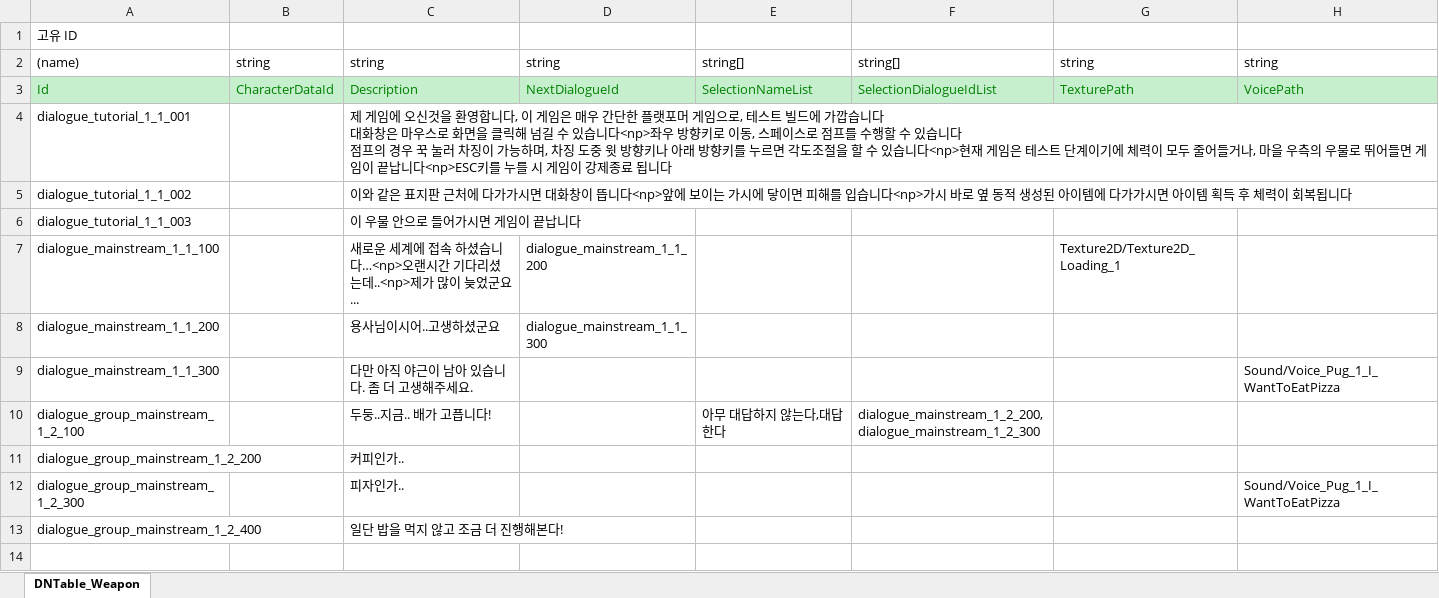
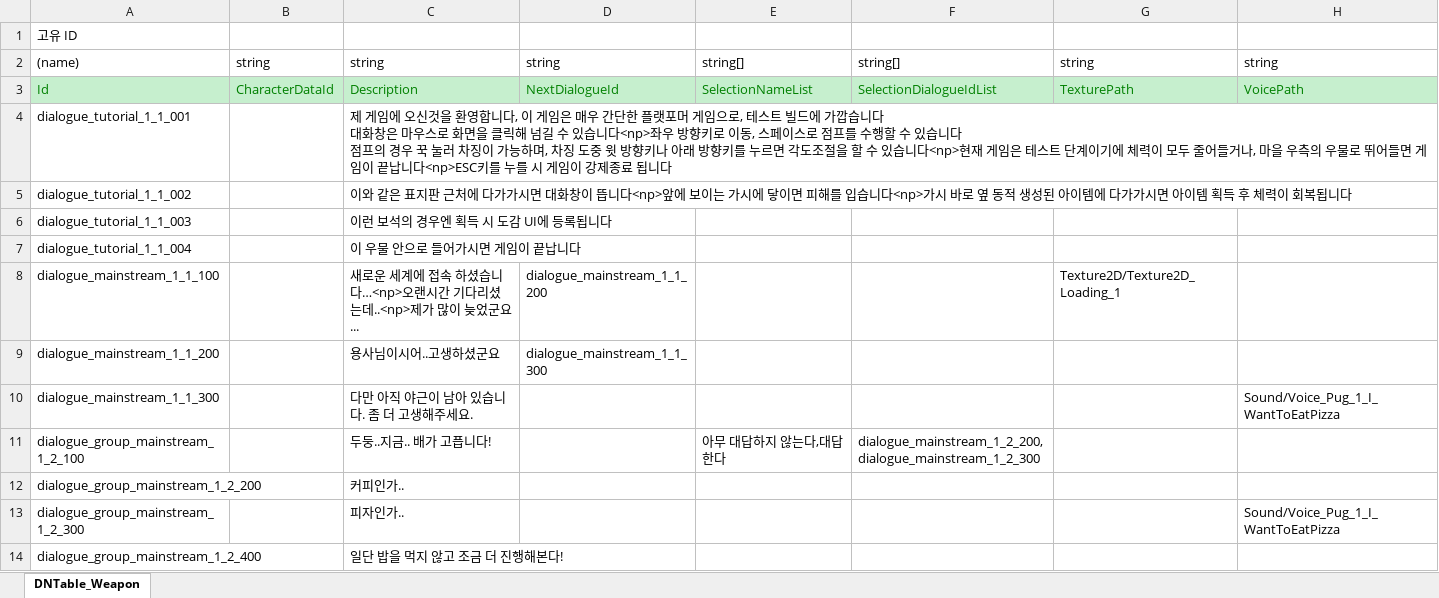
Before and after one commit to Felia1564/Portfolio_2D, an Excel workbook: JsonConverter/ExcelFiles/Dialogue.xlsx, sheet DNTable_Weapon, drawn as a sheet; values as stored, in another font and other column widths than the file's, no borders; the diff names each change by its address in the sheet, - before the commit and + after, or states it on an @@ line.

```diff
--- a/JsonConverter/ExcelFiles/Dialogue.xlsx (sheet DNTable_Weapon)
+++ b/JsonConverter/ExcelFiles/Dialogue.xlsx (sheet DNTable_Weapon)
-C6: 이 우물 안으로 들어가시면 게임이 끝납니다
+C6: 이런 보석의 경우엔 획득 시 도감 UI에 등록됩니다
+row 7: dialogue_tutorial_1_1_004 |  | 이 우물 안으로 들어가시면 게임이 끝납니다
```
Also changed, not shown: JsonConverter/ExcelFiles/Collection.xlsx, JsonConverter/ExcelFiles/Item.xlsx, 24 other files.
